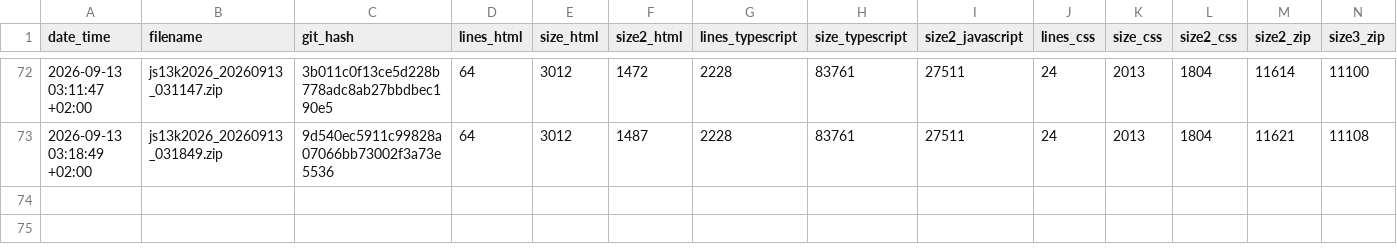
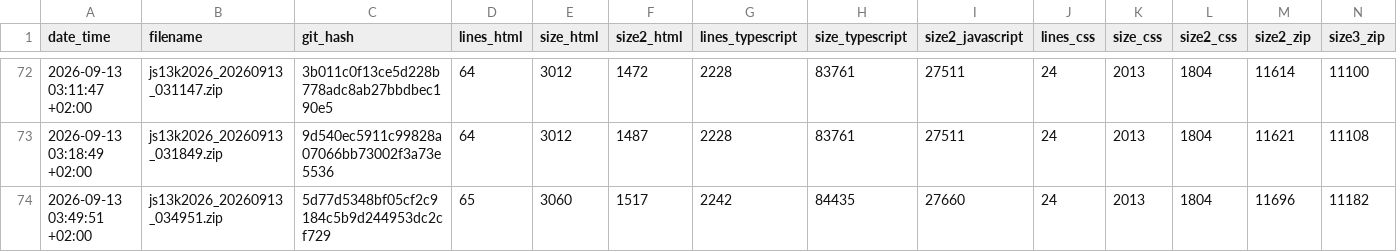
Before and after one commit to gheja/js13k2026, a CSV file: build_stats.csv, drawn as a sheet; only a part is shown, gaps mark what is left out; the diff names each change by its address in the sheet, - before the commit and + after, or states it on an @@ line.

Commit message:
Updated build_stats.csv

```diff
--- a/build_stats.csv
+++ b/build_stats.csv
+row 74: 2026-09-13 03:49:51 +02:00 | js13k2026_20260913_034951.zip | 5d77d5348bf05cf2c9184c5b9d244953dc2cf729 | 65 | 3060 | 1517 | 2242 | 84435 | 27660 | 24 | 2013 | 1804 | 11696 | 11182
```
